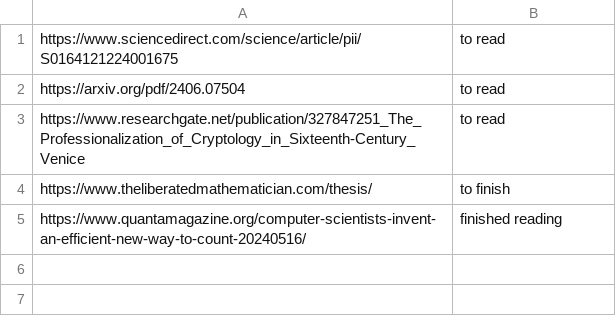
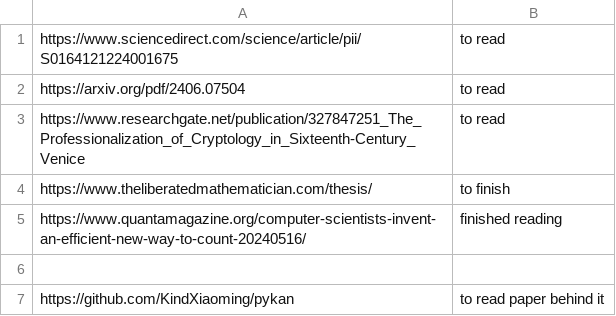
Before and after one commit to judyfong/list-trackers, a CSV file: papers.csv, drawn as a sheet.

Commit message:
Update papers.csv

```diff
--- a/papers.csv
+++ b/papers.csv
@@ -5 +5,3 @@ https://www.theliberatedmathematician.com/thesis/, to finish
 https://www.quantamagazine.org/computer-scientists-invent-an-efficient-new-way-to-count-20240516/, finished reading
+
+https://github.com/KindXiaoming/pykan, to read paper behind it
```
